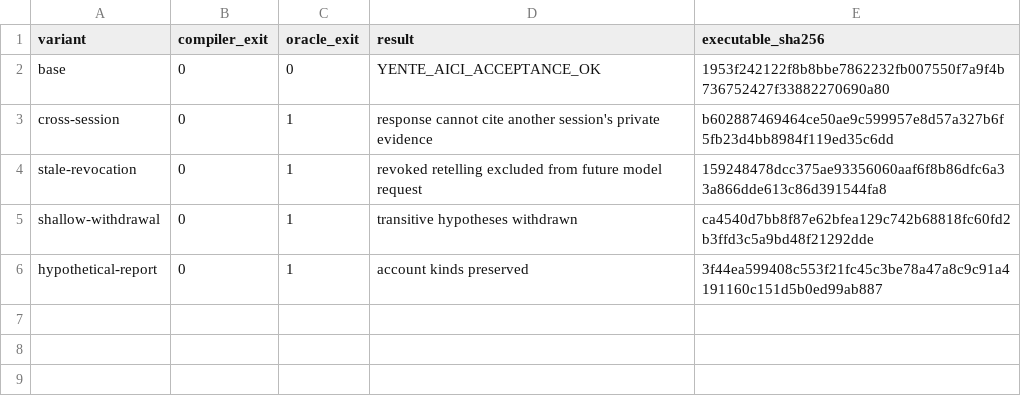
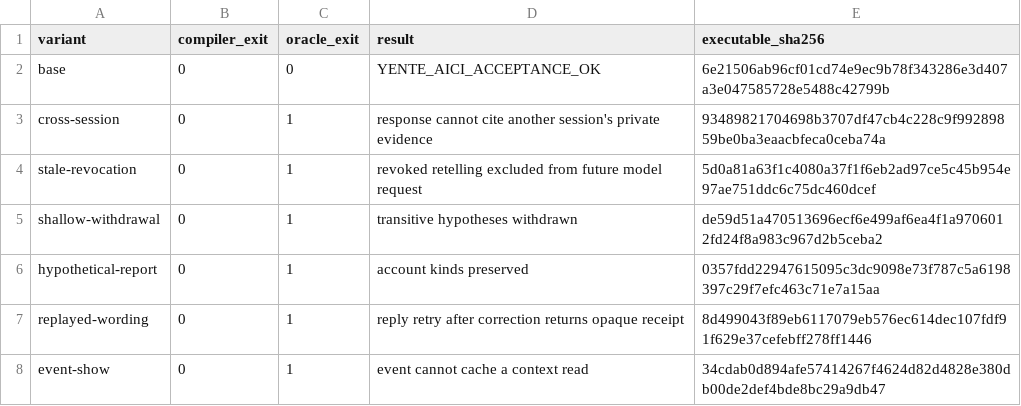
Before and after one commit to functorial-games/shallow, a TSV file: yente/conversation/acceptance/mutations/receipt.tsv, drawn as a sheet.

```diff
--- a/yente/conversation/acceptance/mutations/receipt.tsv
+++ b/yente/conversation/acceptance/mutations/receipt.tsv
@@ -1,6 +1,8 @@
 variant	compiler_exit	oracle_exit	result	executable_sha256
-base	0	0	YENTE_AICI_ACCEPTANCE_OK	1953f242122f8b8bbe7862232fb007550f7a9f4b736752427f33882270690a80
-cross-session	0	1	response cannot cite another session's private evidence	b602887469464ce50ae9c599957e8d57a327b6f5fb23d4bb8984f119ed35c6dd
-stale-revocation	0	1	revoked retelling excluded from future model request	159248478dcc375ae93356060aaf6f8b86dfc6a33a866dde613c86d391544fa8
-shallow-withdrawal	0	1	transitive hypotheses withdrawn	ca4540d7bb8f87e62bfea129c742b68818fc60fd2b3ffd3c5a9bd48f21292dde
-hypothetical-report	0	1	account kinds preserved	3f44ea599408c553f21fc45c3be78a47a8c9c91a4191160c151d5b0ed99ab887
+base	0	0	YENTE_AICI_ACCEPTANCE_OK	6e21506ab96cf01cd74e9ec9b78f343286e3d407a3e047585728e5488c42799b
+cross-session	0	1	response cannot cite another session's private evidence	93489821704698b3707df47cb4c228c9f99289859be0ba3eaacbfeca0ceba74a
+stale-revocation	0	1	revoked retelling excluded from future model request	5d0a81a63f1c4080a37f1f6eb2ad97ce5c45b954e97ae751ddc6c75dc460dcef
+shallow-withdrawal	0	1	transitive hypotheses withdrawn	de59d51a470513696ecf6e499af6ea4f1a9706012fd24f8a983c967d2b5ceba2
+hypothetical-report	0	1	account kinds preserved	0357fdd22947615095c3dc9098e73f787c5a6198397c29f7efc463c71e7a15aa
+replayed-wording	0	1	reply retry after correction returns opaque receipt	8d499043f89eb6117079eb576ec614dec107fdf91f629e37cefebff278ff1446
+event-show	0	1	event cannot cache a context read	34cdab0d894afe57414267f4624d82d4828e380db00de2def4bde8bc29a9db47
```
Also changed, not shown: yente/conversation/acceptance/host-receipt.tsv, yente/conversation/acceptance/independent-checks.tsv, 9 other files.
